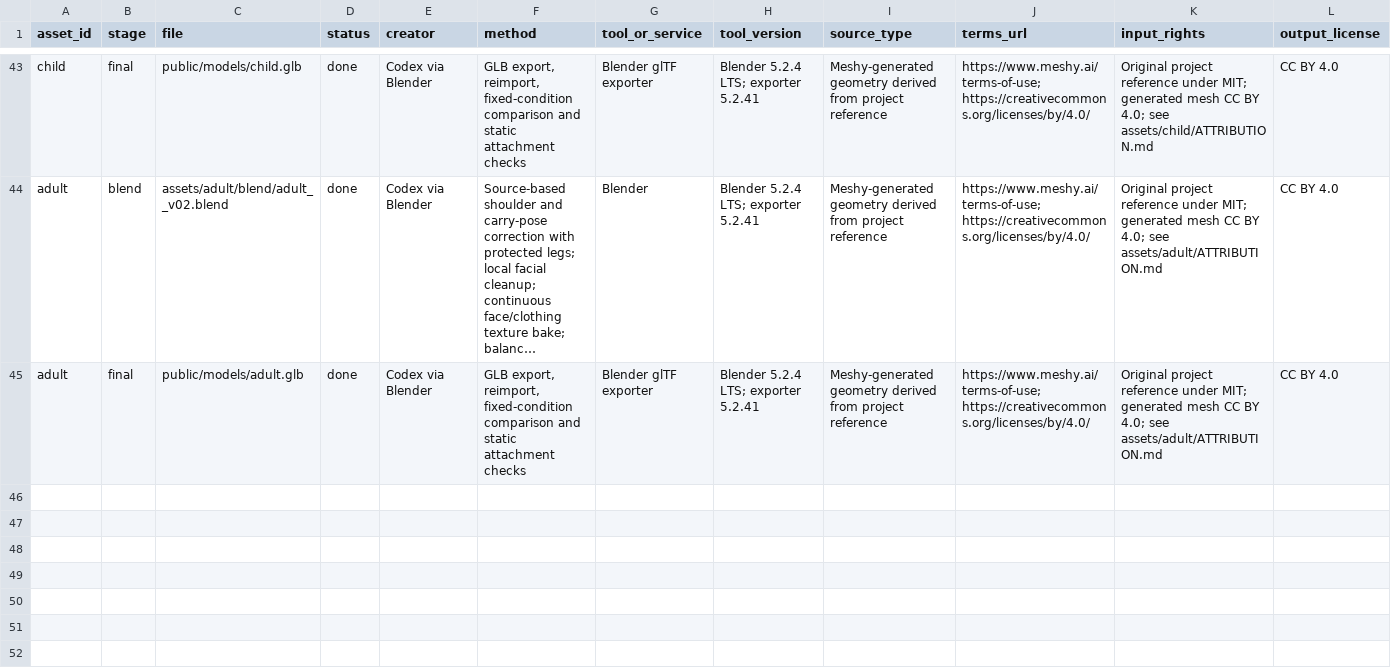
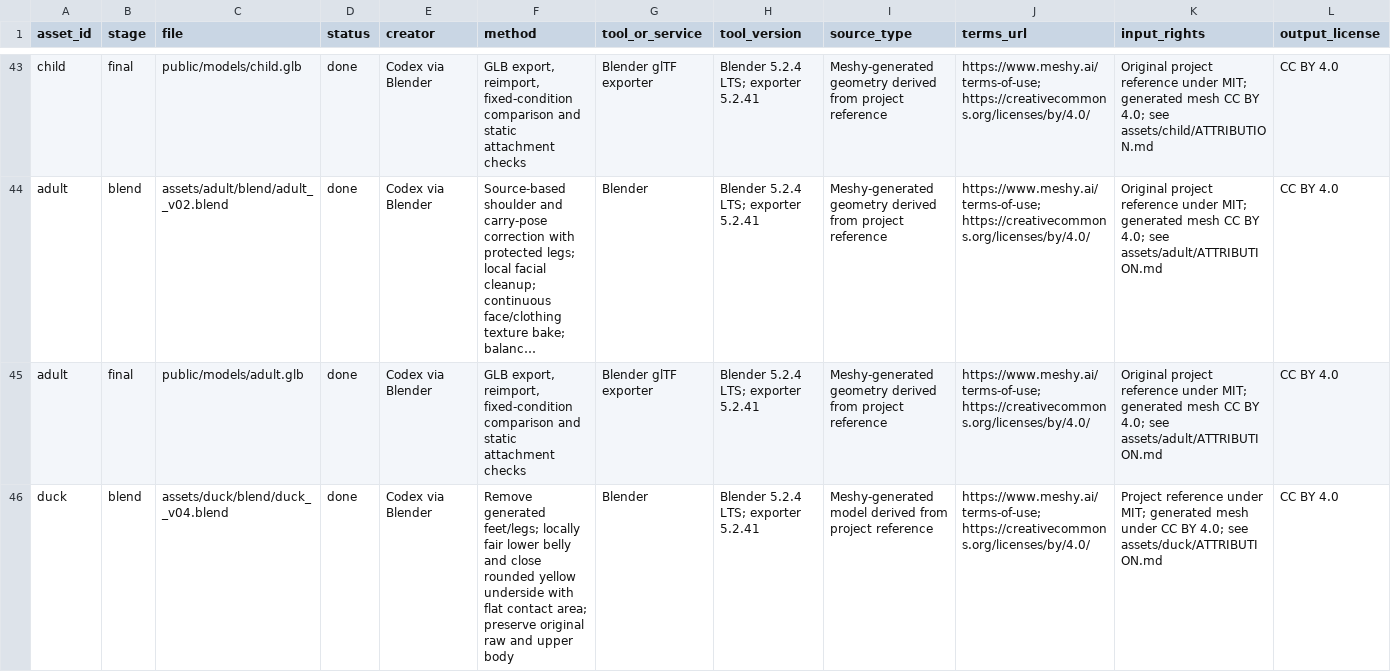
Before and after one commit to shunkat/sento-duck-explorer, a CSV file: assets/ledger.csv, drawn as a sheet; only a part is shown, gaps mark what is left out; long unchanged cells end in …; rows hold the shown columns only; the diff covers the shown part only; the diff names each change by its address in the sheet, - before the commit and + after, or states it on an @@ line.

Commit message:
Make Duck a footless rubber duck

```diff
--- a/assets/ledger.csv
+++ b/assets/ledger.csv
+row 46: duck | blend | assets/duck/blend/duck__v04.blend | done | Codex via Blender | Remove generated feet/legs; locally fair lower belly and close rounded yellow underside with flat contact area; preserve original raw and upper body | Blender | Blender 5.2.4 LTS; exporter 5.2.41 | Meshy-generated model derived from project reference | https://www.meshy.ai/terms-of-use; https://creativecommons.org/licenses/by/4.0/ | Project reference under MIT; generated mesh under CC BY 4.0; see assets/duck/ATTRIBUTION.md | CC BY 4.0
```
Also changed, not shown: 1 added row and 2 edited cells elsewhere in this file, 35 other files.
